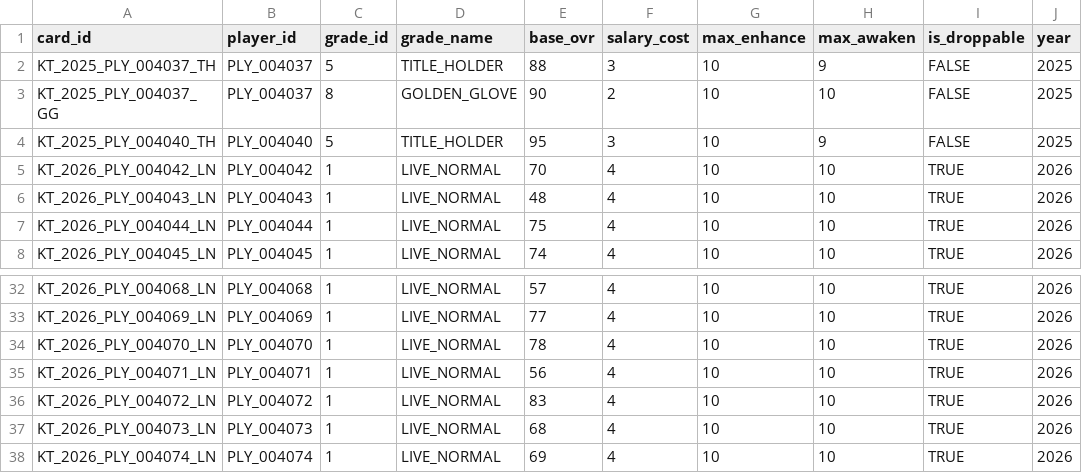
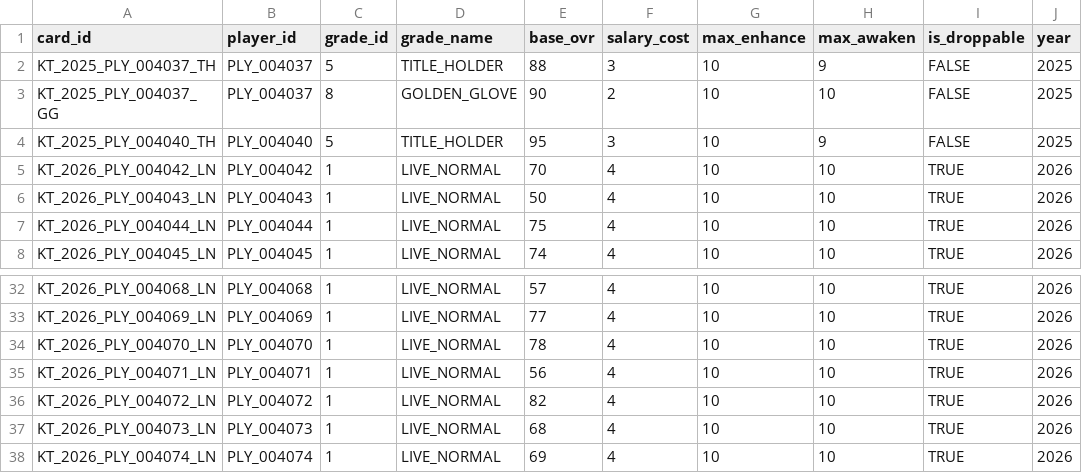
Before and after one commit to jangyun-kim/KBO-StoveLeague-GM, a CSV file: Assets/Resources/Data/cards_KT.csv, drawn as a sheet; only a part is shown, gaps mark what is left out.

```diff
--- a/Assets/Resources/Data/cards_KT.csv
+++ b/Assets/Resources/Data/cards_KT.csv
@@ -5,3 +5,3 @@ KT_2025_PLY_004040_TH,PLY_004040,5,TITLE_HOLDER,95,3,10,9,FALSE,2025
 KT_2026_PLY_004042_LN,PLY_004042,1,LIVE_NORMAL,70,4,10,10,TRUE,2026
-KT_2026_PLY_004043_LN,PLY_004043,1,LIVE_NORMAL,48,4,10,10,TRUE,2026
+KT_2026_PLY_004043_LN,PLY_004043,1,LIVE_NORMAL,50,4,10,10,TRUE,2026
 KT_2026_PLY_004044_LN,PLY_004044,1,LIVE_NORMAL,75,4,10,10,TRUE,2026
@@ -35,3 +35,3 @@ KT_2026_PLY_004070_LN,PLY_004070,1,LIVE_NORMAL,78,4,10,10,TRUE,2026
 KT_2026_PLY_004071_LN,PLY_004071,1,LIVE_NORMAL,56,4,10,10,TRUE,2026
-KT_2026_PLY_004072_LN,PLY_004072,1,LIVE_NORMAL,83,4,10,10,TRUE,2026
+KT_2026_PLY_004072_LN,PLY_004072,1,LIVE_NORMAL,82,4,10,10,TRUE,2026
 KT_2026_PLY_004073_LN,PLY_004073,1,LIVE_NORMAL,68,4,10,10,TRUE,2026
```
Also changed, not shown: Assets/Resources/Data/cards_DOOSAN.csv, Assets/Resources/Data/cards_HANWHA.csv, 45 other files.
